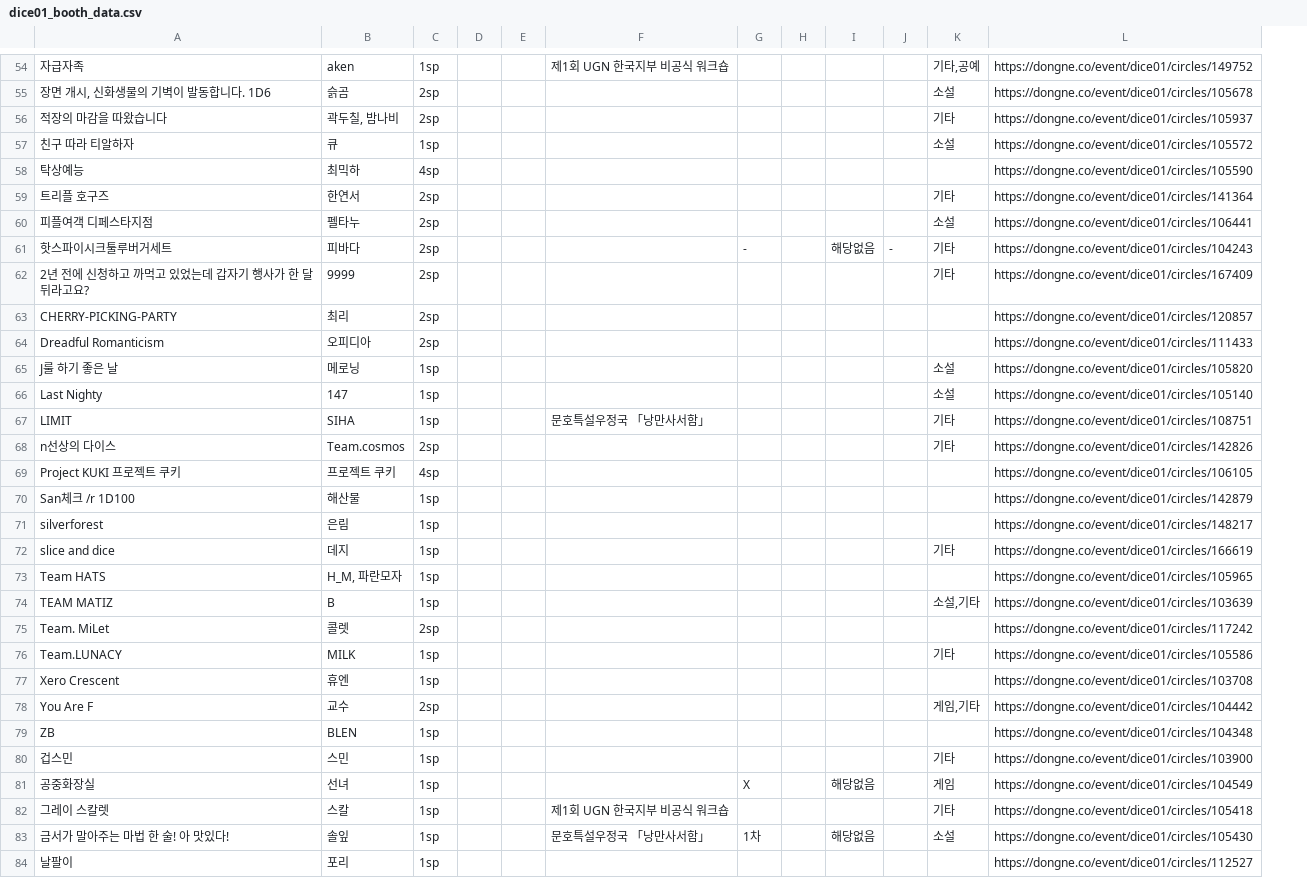
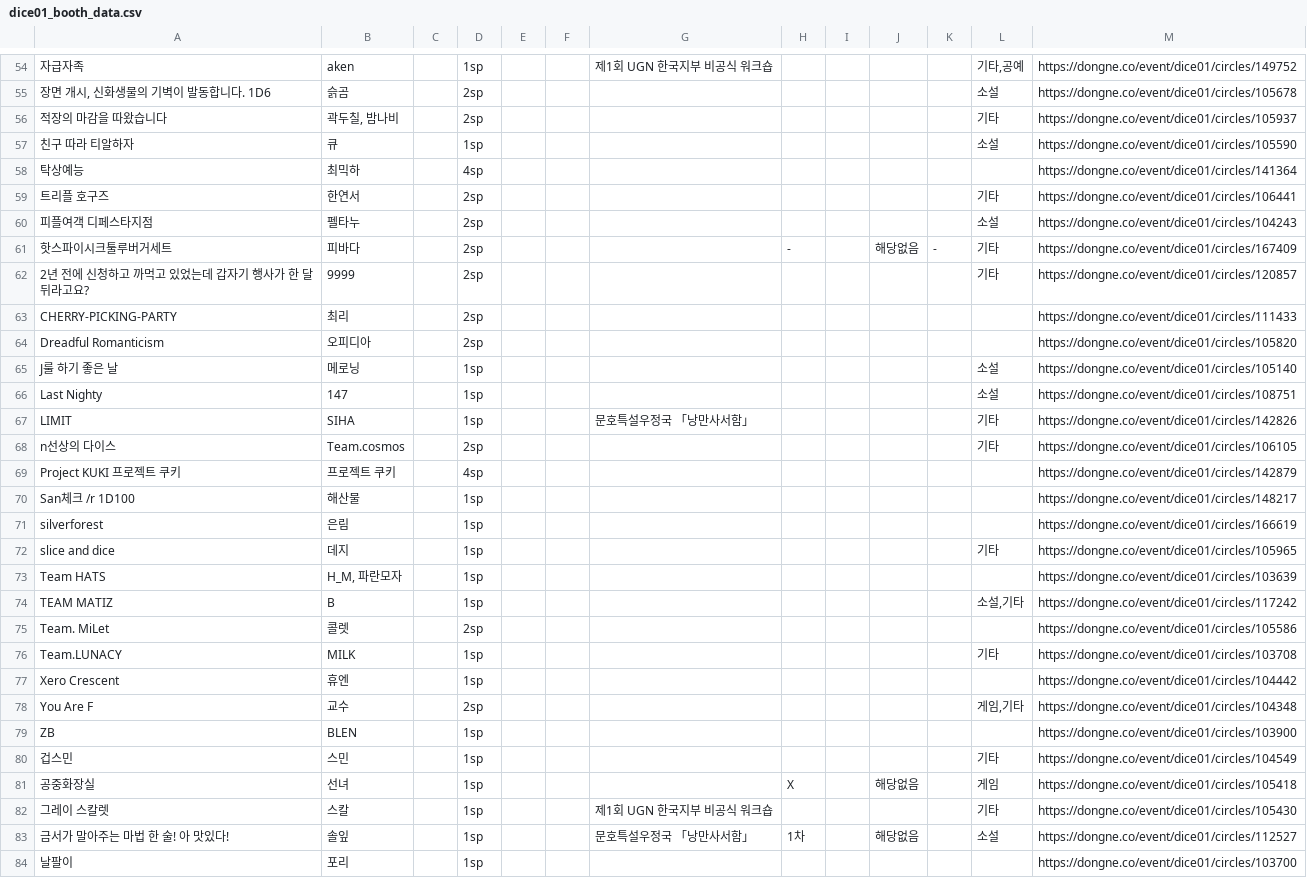
Before and after one commit to JuicyJeong/dongneboothlist, a CSV file: dice01_booth_data.csv, drawn as a sheet; only a part is shown, gaps mark what is left out; addresses are those after the commit; the diff covers the shown part only; the diff names each change by its address in the sheet, - before the commit and + after, or states it on an @@ line.

```diff
--- a/dice01_booth_data.csv
+++ b/dice01_booth_data.csv
+column C, empty
-M57: https://dongne.co/event/dice01/circles/105572
+M57: https://dongne.co/event/dice01/circles/105590
-M58: https://dongne.co/event/dice01/circles/105590
+M58: https://dongne.co/event/dice01/circles/141364
-M59: https://dongne.co/event/dice01/circles/141364
+M59: https://dongne.co/event/dice01/circles/106441
-M60: https://dongne.co/event/dice01/circles/106441
+M60: https://dongne.co/event/dice01/circles/104243
-M61: https://dongne.co/event/dice01/circles/104243
+M61: https://dongne.co/event/dice01/circles/167409
-M62: https://dongne.co/event/dice01/circles/167409
+M62: https://dongne.co/event/dice01/circles/120857
-M63: https://dongne.co/event/dice01/circles/120857
+M63: https://dongne.co/event/dice01/circles/111433
-M64: https://dongne.co/event/dice01/circles/111433
+M64: https://dongne.co/event/dice01/circles/105820
-M65: https://dongne.co/event/dice01/circles/105820
+M65: https://dongne.co/event/dice01/circles/105140
-M66: https://dongne.co/event/dice01/circles/105140
+M66: https://dongne.co/event/dice01/circles/108751
-M67: https://dongne.co/event/dice01/circles/108751
+M67: https://dongne.co/event/dice01/circles/142826
-M68: https://dongne.co/event/dice01/circles/142826
+M68: https://dongne.co/event/dice01/circles/106105
-M69: https://dongne.co/event/dice01/circles/106105
+M69: https://dongne.co/event/dice01/circles/142879
-M70: https://dongne.co/event/dice01/circles/142879
+M70: https://dongne.co/event/dice01/circles/148217
-M71: https://dongne.co/event/dice01/circles/148217
+M71: https://dongne.co/event/dice01/circles/166619
-M72: https://dongne.co/event/dice01/circles/166619
+M72: https://dongne.co/event/dice01/circles/105965
-M73: https://dongne.co/event/dice01/circles/105965
+M73: https://dongne.co/event/dice01/circles/103639
-M74: https://dongne.co/event/dice01/circles/103639
+M74: https://dongne.co/event/dice01/circles/117242
-M75: https://dongne.co/event/dice01/circles/117242
+M75: https://dongne.co/event/dice01/circles/105586
-M76: https://dongne.co/event/dice01/circles/105586
+M76: https://dongne.co/event/dice01/circles/103708
-M77: https://dongne.co/event/dice01/circles/103708
+M77: https://dongne.co/event/dice01/circles/104442
-M78: https://dongne.co/event/dice01/circles/104442
+M78: https://dongne.co/event/dice01/circles/104348
-M79: https://dongne.co/event/dice01/circles/104348
+M79: https://dongne.co/event/dice01/circles/103900
-M80: https://dongne.co/event/dice01/circles/103900
+M80: https://dongne.co/event/dice01/circles/104549
-M81: https://dongne.co/event/dice01/circles/104549
+M81: https://dongne.co/event/dice01/circles/105418
-M82: https://dongne.co/event/dice01/circles/105418
+M82: https://dongne.co/event/dice01/circles/105430
-M83: https://dongne.co/event/dice01/circles/105430
+M83: https://dongne.co/event/dice01/circles/112527
-M84: https://dongne.co/event/dice01/circles/112527
+M84: https://dongne.co/event/dice01/circles/103700
```
Also changed, not shown: 1 removed row and 6 edited cells elsewhere in this file, df2204_booth_data.csv, game03_booth_data.csv, 4 other files.
